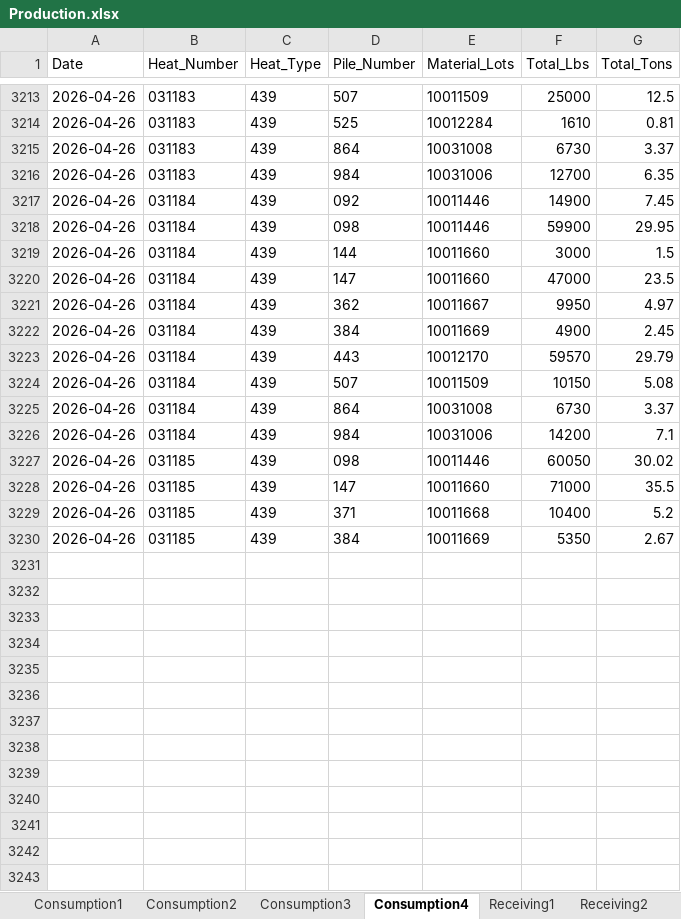
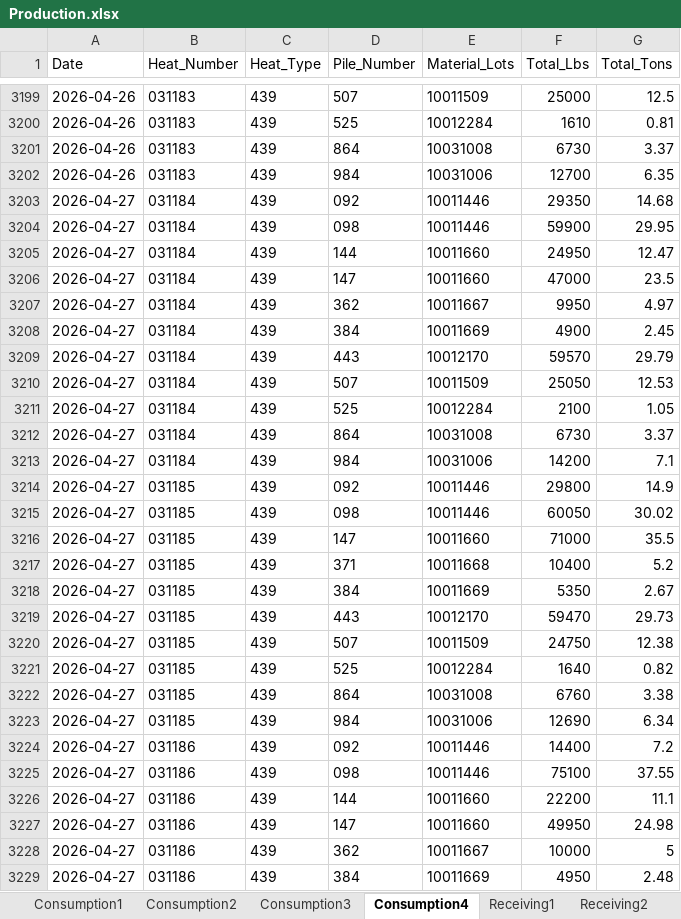
Before and after one commit to Harsco36Map/Yardmap, an Excel workbook: Production.xlsx, sheet Consumption4, drawn as a sheet; only a part is shown, gaps mark what is left out; values as stored, in another font and other column widths than the file's, no borders; addresses are those after the commit; the diff covers the shown part only; the diff names each change by its address in the sheet, - before the commit and + after, or states it on an @@ line.

Commit message:
Add files via upload

```diff
--- a/Production.xlsx (sheet Consumption4)
+++ b/Production.xlsx (sheet Consumption4)
-A3203:A3210 (Date): 2026-04-26
+A3203:A3210 (Date): 2026-04-27
-F3203 (Total_Lbs): 14900
+F3203 (Total_Lbs): 29350
-G3203 (Total_Tons): 7.45
+G3203 (Total_Tons): 14.68
-F3205 (Total_Lbs): 3000
+F3205 (Total_Lbs): 24950
-G3205 (Total_Tons): 1.5
+G3205 (Total_Tons): 12.47
-F3210 (Total_Lbs): 10150
+F3210 (Total_Lbs): 25050
-G3210 (Total_Tons): 5.08
+G3210 (Total_Tons): 12.53
+row 3211: 2026-04-27 | 031184 | 439 | 525 | 10012284 | 2100 | 1.05
-A3212:A3213 (Date): 2026-04-26
+A3212:A3213 (Date): 2026-04-27
+row 3214: 2026-04-27 | 031185 | 439 | 092 | 10011446 | 29800 | 14.9
-A3215:A3218 (Date): 2026-04-26
+A3215:A3218 (Date): 2026-04-27
+row 3219: 2026-04-27 | 031185 | 439 | 443 | 10012170 | 59470 | 29.73
+row 3220: 2026-04-27 | 031185 | 439 | 507 | 10011509 | 24750 | 12.38
+row 3221: 2026-04-27 | 031185 | 439 | 525 | 10012284 | 1640 | 0.82
+row 3222: 2026-04-27 | 031185 | 439 | 864 | 10031008 | 6760 | 3.38
+row 3223: 2026-04-27 | 031185 | 439 | 984 | 10031006 | 12690 | 6.34
+row 3224: 2026-04-27 | 031186 | 439 | 092 | 10011446 | 14400 | 7.2
+row 3225: 2026-04-27 | 031186 | 439 | 098 | 10011446 | 75100 | 37.55
+row 3226: 2026-04-27 | 031186 | 439 | 144 | 10011660 | 22200 | 11.1
+row 3227: 2026-04-27 | 031186 | 439 | 147 | 10011660 | 49950 | 24.98
+row 3228: 2026-04-27 | 031186 | 439 | 362 | 10011667 | 10000 | 5
+row 3229: 2026-04-27 | 031186 | 439 | 384 | 10011669 | 4950 | 2.48
```
Also changed, not shown: 104 added rows and 14 removed rows elsewhere in this sheet, sheet Receiving3, sheet Consumption2, sheet Receiving2, sheet Consumption3, sheet Consumption1, sheet Receiving1, other sheet tabs.
